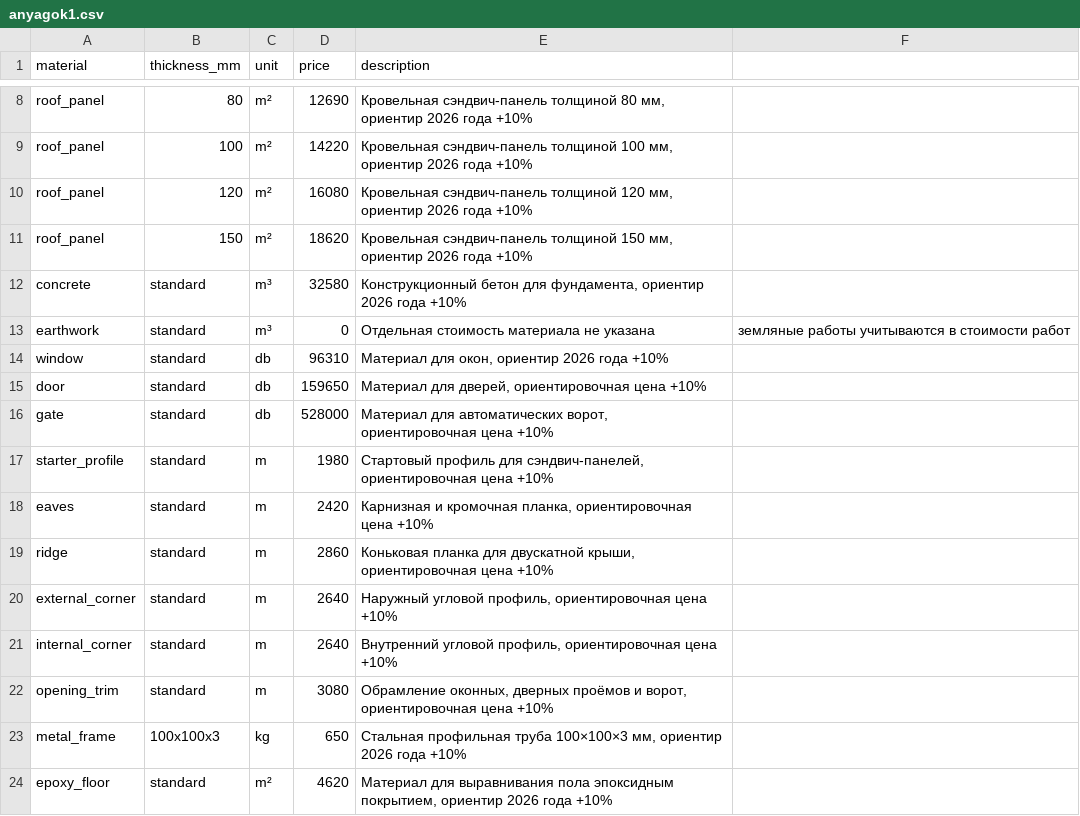
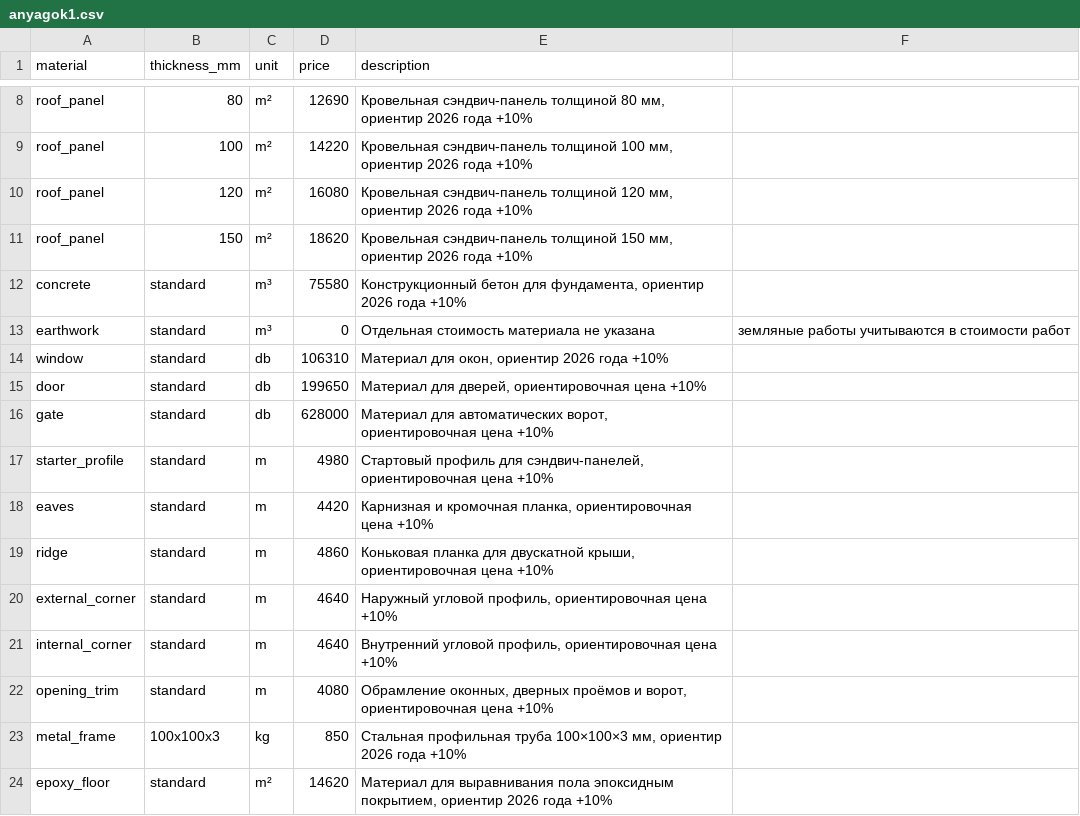
Before and after one commit to tivara85/szabolcs-calc, a CSV file: anyagok1.csv, drawn as a sheet; only a part is shown, gaps mark what is left out.

Commit message:
Update anyagok1.csv

```diff
--- a/anyagok1.csv
+++ b/anyagok1.csv
@@ -11,14 +11,14 @@ roof_panel;120;m²;16080;Кровельная сэндвич-панель тол
 roof_panel;150;m²;18620;Кровельная сэндвич-панель толщиной 150 мм, ориентир 2026 года +10%
-concrete;standard;m³;32580;Конструкционный бетон для фундамента, ориентир 2026 года +10%
+concrete;standard;m³;75580;Конструкционный бетон для фундамента, ориентир 2026 года +10%
 earthwork;standard;m³;0;Отдельная стоимость материала не указана; земляные работы учитываются в стоимости работ
-window;standard;db;96310;Материал для окон, ориентир 2026 года +10%
-door;standard;db;159650;Материал для дверей, ориентировочная цена +10%
-gate;standard;db;528000;Материал для автоматических ворот, ориентировочная цена +10%
-starter_profile;standard;m;1980;Стартовый профиль для сэндвич-панелей, ориентировочная цена +10%
-eaves;standard;m;2420;Карнизная и кромочная планка, ориентировочная цена +10%
-ridge;standard;m;2860;Коньковая планка для двускатной крыши, ориентировочная цена +10%
-external_corner;standard;m;2640;Наружный угловой профиль, ориентировочная цена +10%
-internal_corner;standard;m;2640;Внутренний угловой профиль, ориентировочная цена +10%
-opening_trim;standard;m;3080;Обрамление оконных, дверных проёмов и ворот, ориентировочная цена +10%
-metal_frame;100x100x3;kg;650;Стальная профильная труба 100×100×3 мм, ориентир 2026 года +10%
-epoxy_floor;standard;m²;4620;Материал для выравнивания пола эпоксидным покрытием, ориентир 2026 года +10%
+window;standard;db;106310;Материал для окон, ориентир 2026 года +10%
+door;standard;db;199650;Материал для дверей, ориентировочная цена +10%
+gate;standard;db;628000;Материал для автоматических ворот, ориентировочная цена +10%
+starter_profile;standard;m;4980;Стартовый профиль для сэндвич-панелей, ориентировочная цена +10%
+eaves;standard;m;4420;Карнизная и кромочная планка, ориентировочная цена +10%
+ridge;standard;m;4860;Коньковая планка для двускатной крыши, ориентировочная цена +10%
+external_corner;standard;m;4640;Наружный угловой профиль, ориентировочная цена +10%
+internal_corner;standard;m;4640;Внутренний угловой профиль, ориентировочная цена +10%
+opening_trim;standard;m;4080;Обрамление оконных, дверных проёмов и ворот, ориентировочная цена +10%
+metal_frame;100x100x3;kg;850;Стальная профильная труба 100×100×3 мм, ориентир 2026 года +10%
+epoxy_floor;standard;m²;14620;Материал для выравнивания пола эпоксидным покрытием, ориентир 2026 года +10%
```
